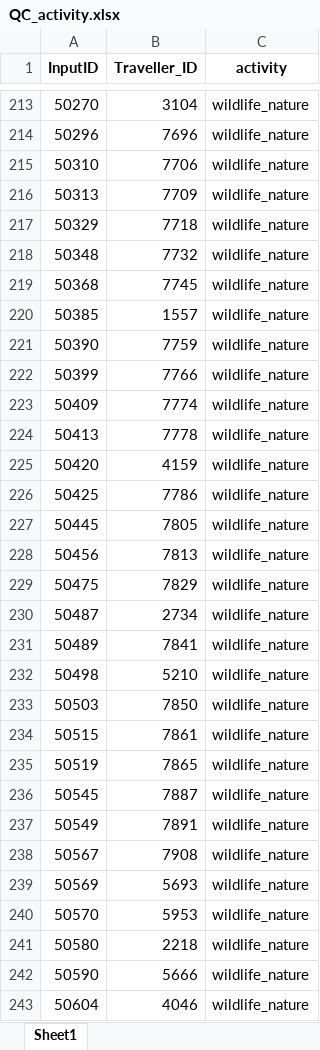
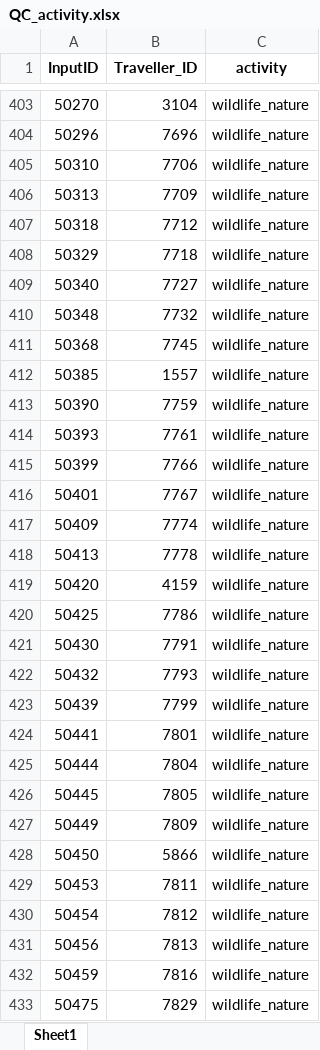
Before and after one commit to Rosh00L/EcoCapture, an Excel workbook: QC files/QC_activity.xlsx, sheet Sheet1, drawn as a sheet; only a part is shown, gaps mark what is left out; the shorter side is filled out with more unchanged rows; values as stored, in another font and other column widths than the file's, no borders; the diff covers the shown part only; the diff names each change by its address in the sheet, - before the commit and + after, or states it on an @@ line.

```diff
--- a/QC files/QC_activity.xlsx (sheet Sheet1)
+++ b/QC files/QC_activity.xlsx (sheet Sheet1)
+row 407: 50318 | 7712 | wildlife_nature
+row 409: 50340 | 7727 | wildlife_nature
+row 414: 50393 | 7761 | wildlife_nature
+row 416: 50401 | 7767 | wildlife_nature
+row 421: 50430 | 7791 | wildlife_nature
+row 422: 50432 | 7793 | wildlife_nature
+row 423: 50439 | 7799 | wildlife_nature
+row 424: 50441 | 7801 | wildlife_nature
+row 425: 50444 | 7804 | wildlife_nature
+row 427: 50449 | 7809 | wildlife_nature
+row 428: 50450 | 5866 | wildlife_nature
+row 429: 50453 | 7811 | wildlife_nature
+row 430: 50454 | 7812 | wildlife_nature
+row 432: 50459 | 7816 | wildlife_nature
```
Also changed, not shown: 437 added rows and 74 moved rows elsewhere in this sheet, QC files/QC_Location.xlsx, QC files/QC_date.xlsx, 10 other files.
